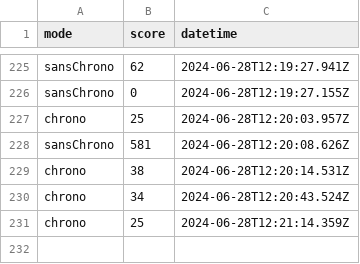
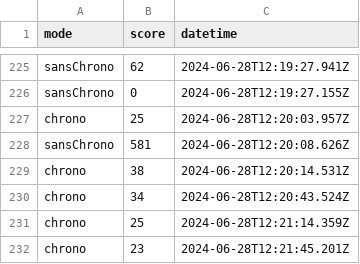
Before and after one commit to amcaw/svelte-geogame, a CSV file: scores.csv, drawn as a sheet; only a part is shown, gaps mark what is left out.

Commit message:
Update scores.csv

```diff
--- a/scores.csv
+++ b/scores.csv
@@ -231 +231,2 @@ chrono,34,2024-06-28T12:20:43.524Z
 chrono,25,2024-06-28T12:21:14.359Z
+chrono,23,2024-06-28T12:21:45.201Z
```
